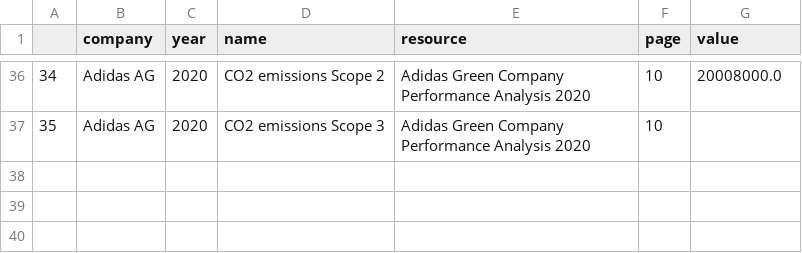
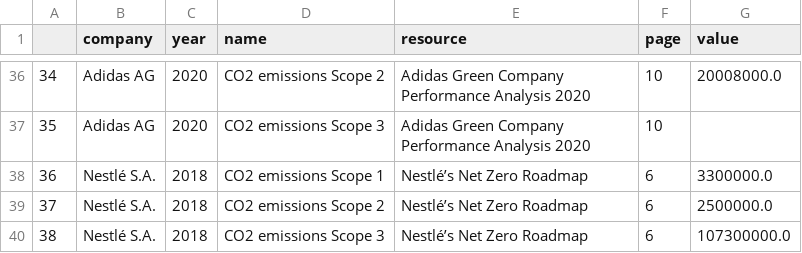
Before and after one commit to JulianWgs/sustainability-database, a CSV file: data.csv, drawn as a sheet; only a part is shown, gaps mark what is left out.

```diff
--- a/data.csv
+++ b/data.csv
@@ -37 +37,4 @@
 35,Adidas AG,2020,CO2 emissions Scope 3,Adidas Green Company Performance Analysis 2020,10,
+36,Nestlé S.A.,2018,CO2 emissions Scope 1,Nestlé’s Net Zero Roadmap,6,3300000.0
+37,Nestlé S.A.,2018,CO2 emissions Scope 2,Nestlé’s Net Zero Roadmap,6,2500000.0
+38,Nestlé S.A.,2018,CO2 emissions Scope 3,Nestlé’s Net Zero Roadmap,6,107300000.0
```
Also changed, not shown: companies.csv, resources.csv.
